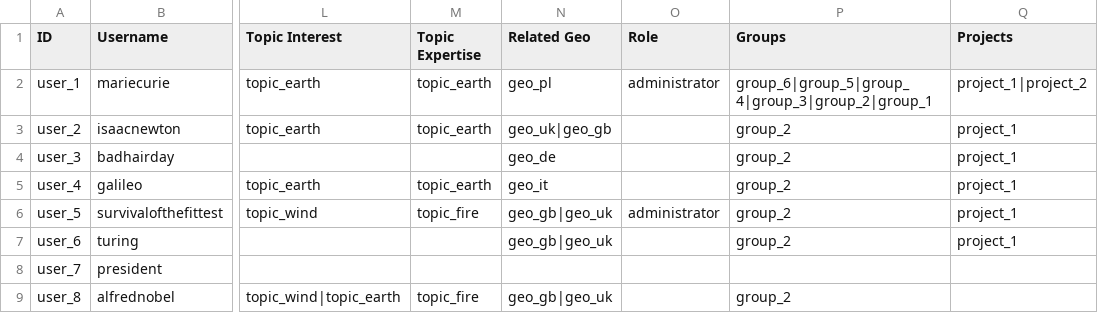
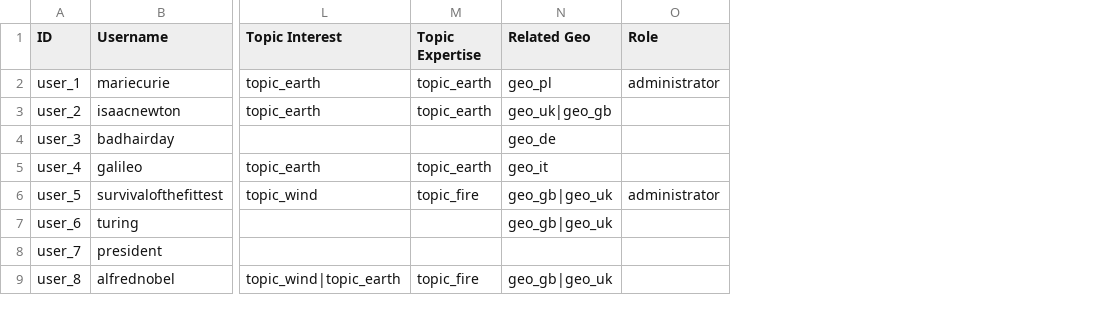
Before and after one commit to capacity4dev/capacity4more, a CSV file: capacity4more/modules/c4m/demo/c4m_demo_content/csv/user/user.csv, drawn as a sheet; only a part is shown, gaps mark what is left out; the diff names each change by its address in the sheet, - before the commit and + after, or states it on an @@ line.

Commit message:
Import demo memberships to groups (pending, group admin...)

```diff
--- a/capacity4more/modules/c4m/demo/c4m_demo_content/csv/user/user.csv
+++ b/capacity4more/modules/c4m/demo/c4m_demo_content/csv/user/user.csv
-column P (Groups), rows 2-9: group_6|group_5|group_4|group_3|group_2|group_1 | group_2 | group_2 | group_2 | group_2 | group_2 |  | group_2
-column Q (Projects), rows 2-7: project_1|project_2 | project_1 | project_1 | project_1 | project_1 | project_1
```
Also changed, not shown: 5 other files.
